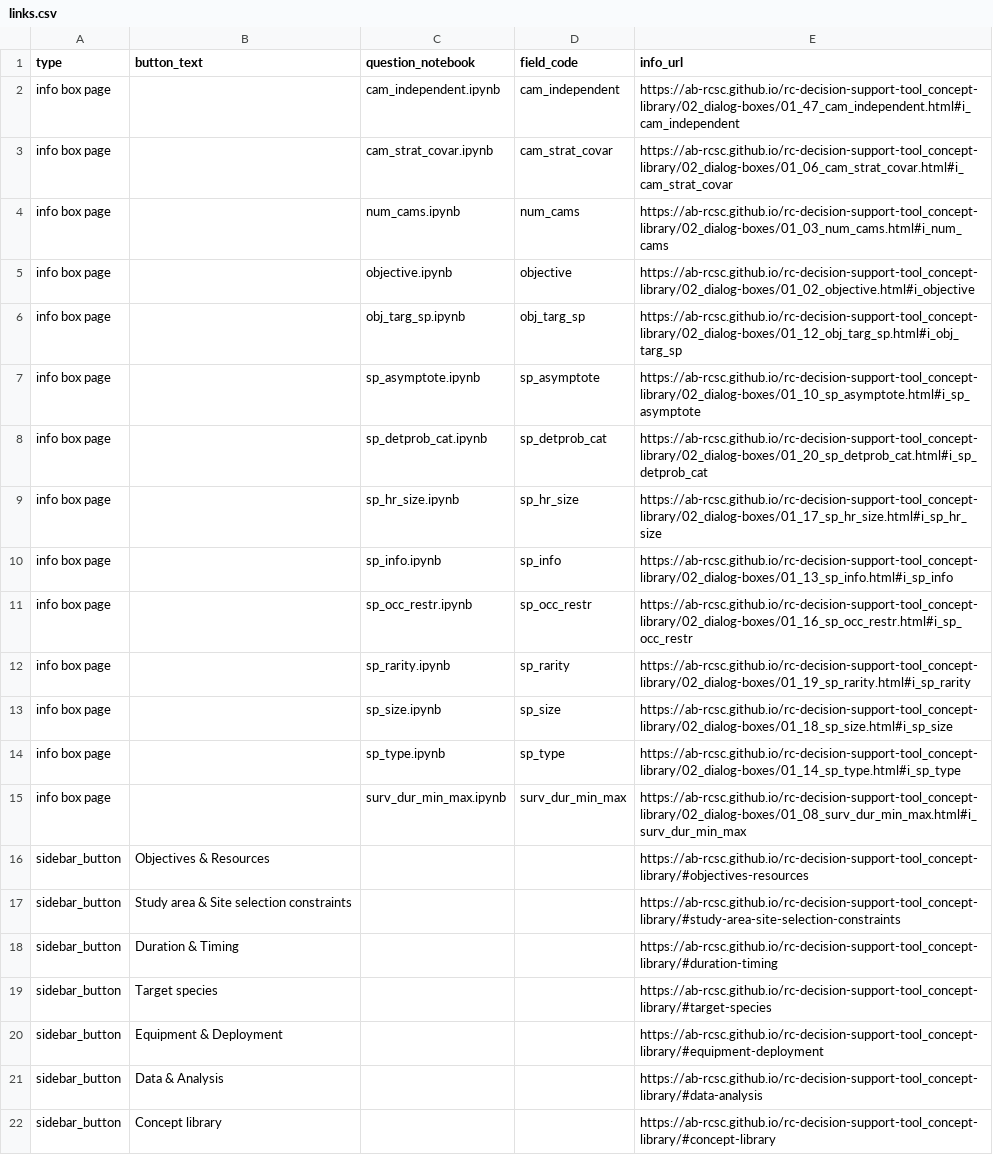
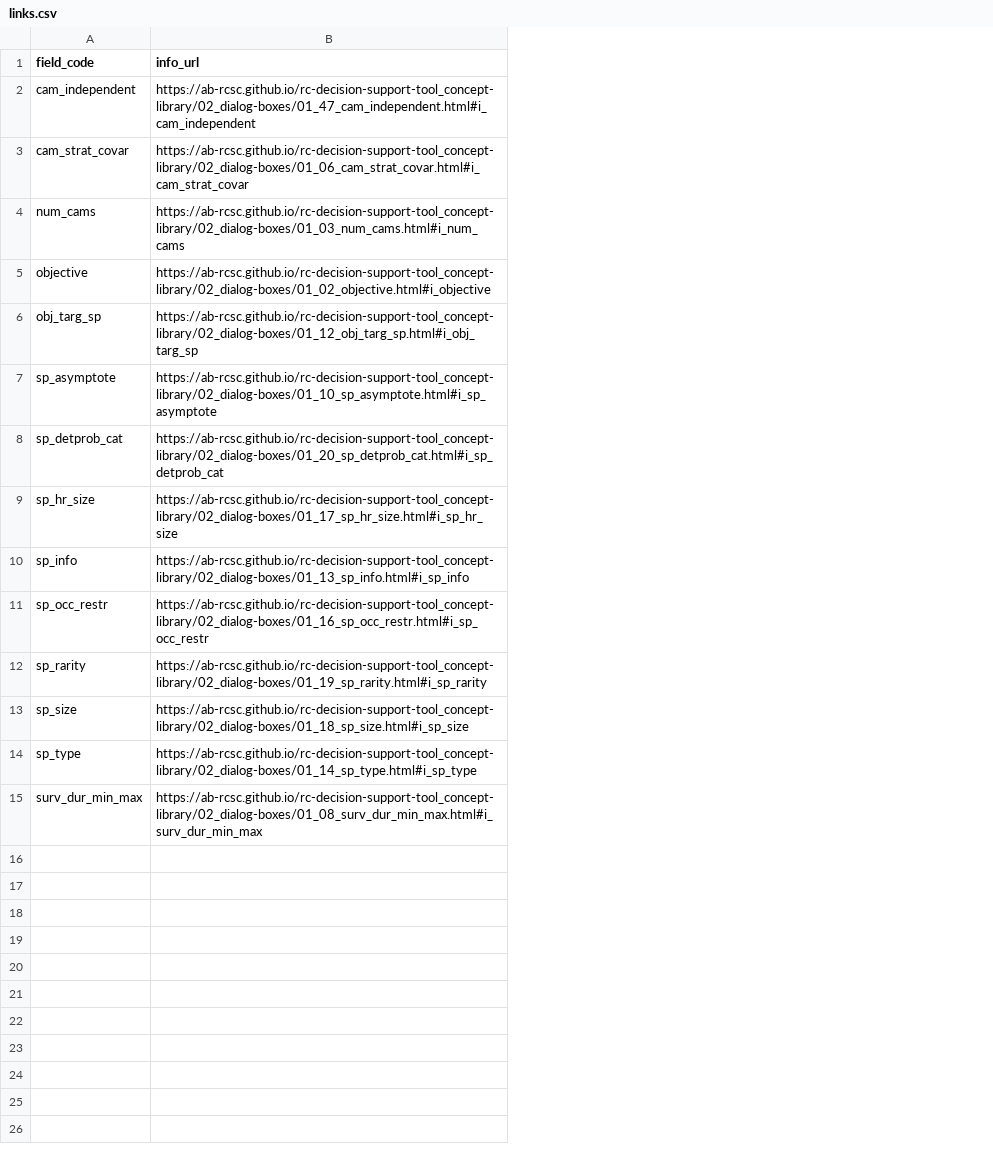
Before and after one commit to AB-RCSC/rc-decision-support-tool, a CSV file: .00_archive/links.csv, drawn as a sheet; the diff names each change by its address in the sheet, - before the commit and + after, or states it on an @@ line.

Commit message:
update to lu_questions_cond_rec_CHECK_LOGIC_2024-09-13.xlsx

```diff
--- a/.00_archive/links.csv
+++ b/.00_archive/links.csv
-column A (type), rows 2-15: all info box page
-column B (button_text), empty
-column C (question_notebook), rows 2-15: cam_independent.ipynb | cam_strat_covar.ipynb | num_cams.ipynb | objective.ipynb | obj_targ_sp.ipynb | sp_asymptote.ipynb | sp_detprob_cat.ipynb | sp_hr_size.ipynb | sp_info.ipynb | sp_occ_restr.ipynb | sp_rarity.ipynb | sp_size.ipynb | sp_type.ipynb | surv_dur_min_max.ipynb
-row 16: sidebar_button | Objectives & Resources |  |  | https://ab-rcsc.github.io/rc-decision-support-tool_concept-library/#objectives-resources
-row 17: sidebar_button | Study area & Site selection constraints |  |  | https://ab-rcsc.github.io/rc-decision-support-tool_concept-library/#study-area-site-selection-constraints
-row 18: sidebar_button | Duration & Timing |  |  | https://ab-rcsc.github.io/rc-decision-support-tool_concept-library/#duration-timing
-row 19: sidebar_button | Target species |  |  | https://ab-rcsc.github.io/rc-decision-support-tool_concept-library/#target-species
-row 20: sidebar_button | Equipment & Deployment |  |  | https://ab-rcsc.github.io/rc-decision-support-tool_concept-library/#equipment-deployment
-row 21: sidebar_button | Data & Analysis |  |  | https://ab-rcsc.github.io/rc-decision-support-tool_concept-library/#data-analysis
-row 22: sidebar_button | Concept library |  |  | https://ab-rcsc.github.io/rc-decision-support-tool_concept-library/#concept-library
```
Also changed, not shown: 4 other files.
